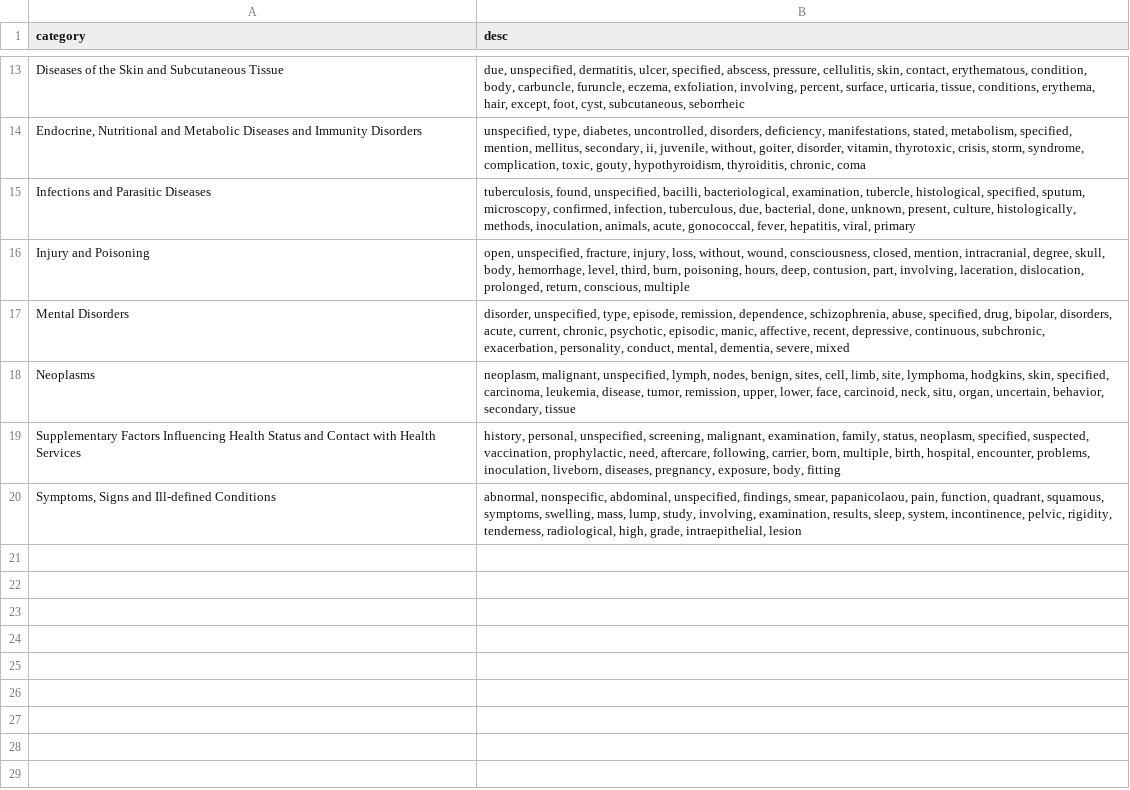
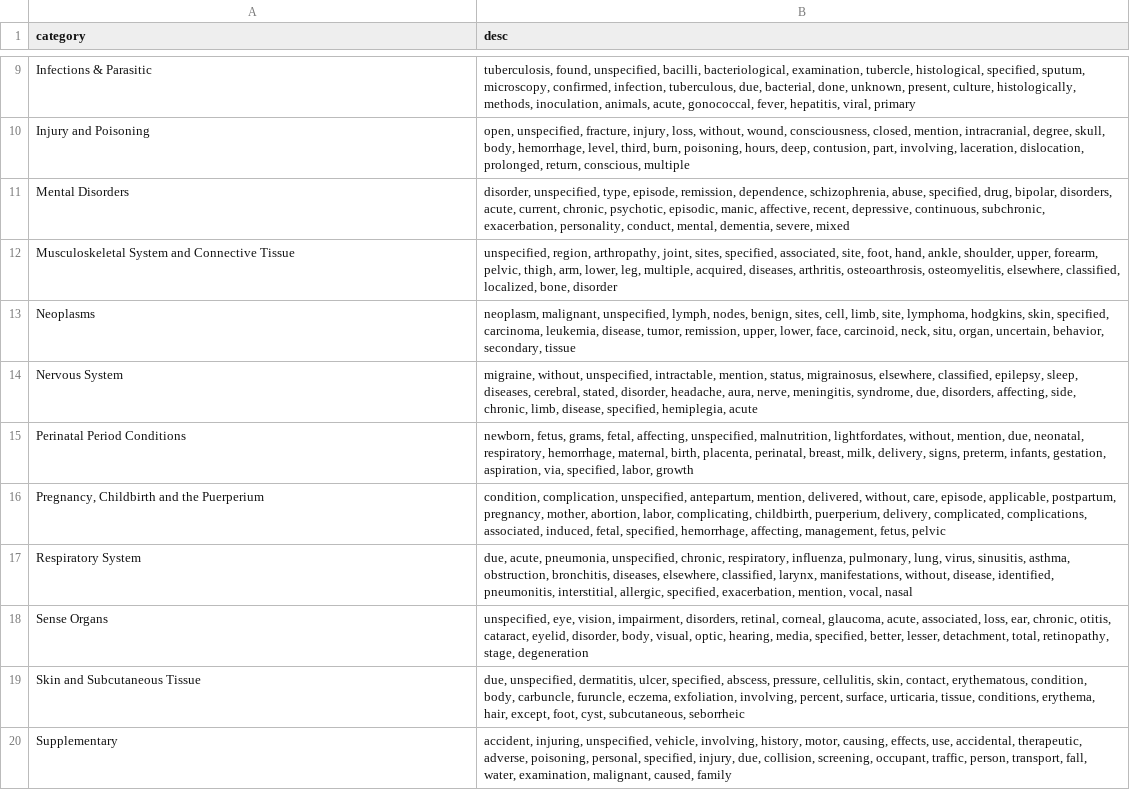
Before and after one commit to laxmiv2/KeyClassReproducibility, a CSV file: icd9/class_desc.csv, drawn as a sheet; only a part is shown, gaps mark what is left out; removed rows and columns are numbered as before the commit, all else as after; the diff covers the shown part only; the diff names each change by its address in the sheet, - before the commit and + after, or states it on an @@ line.

```diff
--- a/icd9/class_desc.csv
+++ b/icd9/class_desc.csv
-row 13: Diseases of the Skin and Subcutaneous Tissue | due, unspecified, dermatitis, ulcer, specified, abscess, pressure, cellulitis, skin, contact, erythematous, condition, body, carbuncle, furuncle, eczema, exfoliation, involving, percent, surface, urticaria, tissue, conditions, erythema, hair, except, foot, cyst, subcutaneous, seborrheic
-row 14: Endocrine, Nutritional and Metabolic Diseases and Immunity Disorders | unspecified, type, diabetes, uncontrolled, disorders, deficiency, manifestations, stated, metabolism, specified, mention, mellitus, secondary, ii, juvenile, without, goiter, disorder, vitamin, thyrotoxic, crisis, storm, syndrome, complication, toxic, gouty, hypothyroidism, thyroiditis, chronic, coma
-A9 (category): Infections and Parasitic Diseases
+A9 (category): Infections & Parasitic
+row 12: Musculoskeletal System and Connective Tissue | unspecified, region, arthropathy, joint, sites, specified, associated, site, foot, hand, ankle, shoulder, upper, forearm, pelvic, thigh, arm, lower, leg, multiple, acquired, diseases, arthritis, osteoarthrosis, osteomyelitis, elsewhere, classified, localized, bone, disorder
-row 19: Supplementary Factors Influencing Health Status and Contact with Health Services | history, personal, unspecified, screening, malignant, examination, family, status, neoplasm, specified, suspected, vaccination, prophylactic, need, aftercare, following, carrier, born, multiple, birth, hospital, encounter, problems, inoculation, liveborn, diseases, pregnancy, exposure, body, fitting
-row 20: Symptoms, Signs and Ill-defined Conditions | abnormal, nonspecific, abdominal, unspecified, findings, smear, papanicolaou, pain, function, quadrant, squamous, symptoms, swelling, mass, lump, study, involving, examination, results, sleep, system, incontinence, pelvic, rigidity, tenderness, radiological, high, grade, intraepithelial, lesion
+row 14: Nervous System | migraine, without, unspecified, intractable, mention, status, migrainosus, elsewhere, classified, epilepsy, sleep, diseases, cerebral, stated, disorder, headache, aura, nerve, meningitis, syndrome, due, disorders, affecting, side, chronic, limb, disease, specified, hemiplegia, acute
+row 15: Perinatal Period Conditions | newborn, fetus, grams, fetal, affecting, unspecified, malnutrition, lightfordates, without, mention, due, neonatal, respiratory, hemorrhage, maternal, birth, placenta, perinatal, breast, milk, delivery, signs, preterm, infants, gestation, aspiration, via, specified, labor, growth
+row 16: Pregnancy, Childbirth and the Puerperium | condition, complication, unspecified, antepartum, mention, delivered, without, care, episode, applicable, postpartum, pregnancy, mother, abortion, labor, complicating, childbirth, puerperium, delivery, complicated, complications, associated, induced, fetal, specified, hemorrhage, affecting, management, fetus, pelvic
+row 17: Respiratory System | due, acute, pneumonia, unspecified, chronic, respiratory, influenza, pulmonary, lung, virus, sinusitis, asthma, obstruction, bronchitis, diseases, elsewhere, classified, larynx, manifestations, without, disease, identified, pneumonitis, interstitial, allergic, specified, exacerbation, mention, vocal, nasal
+row 18: Sense Organs | unspecified, eye, vision, impairment, disorders, retinal, corneal, glaucoma, acute, associated, loss, ear, chronic, otitis, cataract, eyelid, disorder, body, visual, optic, hearing, media, specified, better, lesser, detachment, total, retinopathy, stage, degeneration
+row 19: Skin and Subcutaneous Tissue | due, unspecified, dermatitis, ulcer, specified, abscess, pressure, cellulitis, skin, contact, erythematous, condition, body, carbuncle, furuncle, eczema, exfoliation, involving, percent, surface, urticaria, tissue, conditions, erythema, hair, except, foot, cyst, subcutaneous, seborrheic
+row 20: Supplementary | accident, injuring, unspecified, vehicle, involving, history, motor, causing, effects, use, accidental, therapeutic, adverse, poisoning, personal, specified, injury, due, collision, screening, occupant, traffic, person, transport, fall, water, examination, malignant, caused, family
```
Also changed, not shown: 4 added rows, 8 removed rows and 2 edited cells elsewhere in this file, 3 other files.
